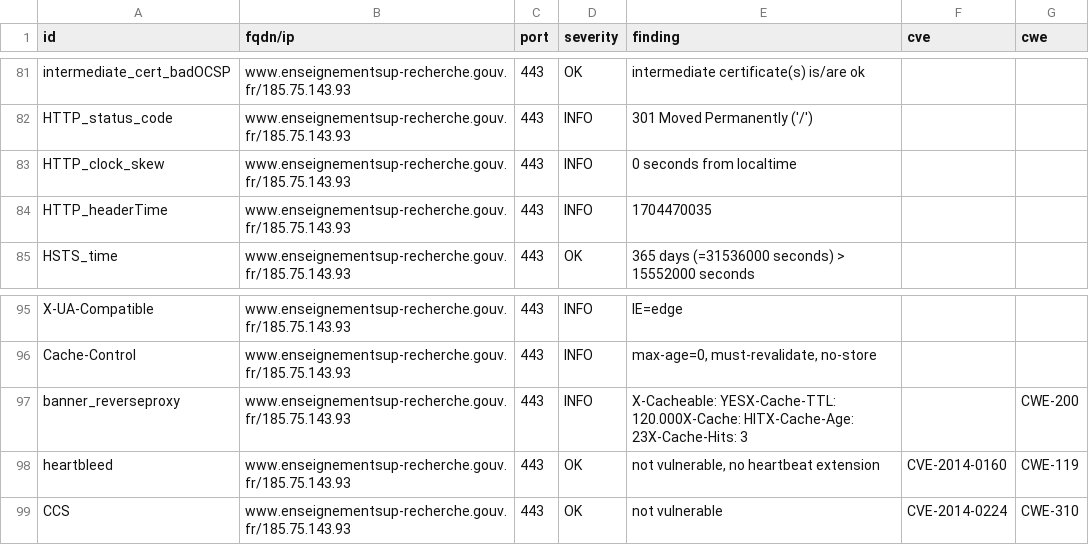
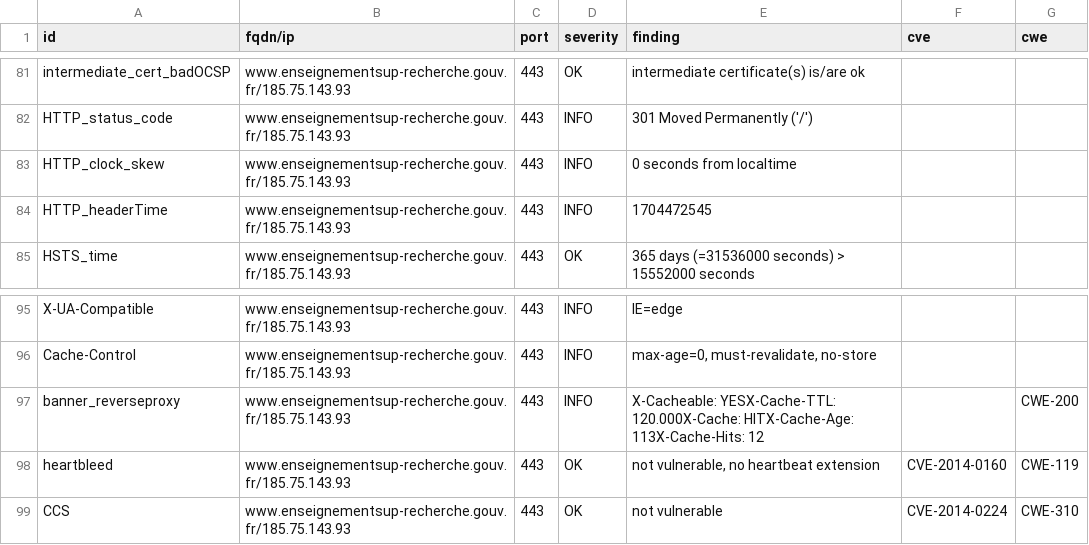
Before and after one commit to gabrielkocevar/Dashlord, a CSV file: results/aHR0cHM6Ly93d3cuZW5zZWlnbmVtZW50c3VwLXJlY2hlcmNoZS5nb3V2LmZy/testssl.csv, drawn as a sheet; only a part is shown, gaps mark what is left out.

```diff
--- a/results/aHR0cHM6Ly93d3cuZW5zZWlnbmVtZW50c3VwLXJlY2hlcmNoZS5nb3V2LmZy/testssl.csv
+++ b/results/aHR0cHM6Ly93d3cuZW5zZWlnbmVtZW50c3VwLXJlY2hlcmNoZS5nb3V2LmZy/testssl.csv
@@ -83,3 +83,3 @@
 "HTTP_clock_skew","www.enseignementsup-recherche.gouv.fr/185.75.143.93","443","INFO","0 seconds from localtime","",""
-"HTTP_headerTime","www.enseignementsup-recherche.gouv.fr/185.75.143.93","443","INFO","1704470035","",""
+"HTTP_headerTime","www.enseignementsup-recherche.gouv.fr/185.75.143.93","443","INFO","1704472545","",""
 "HSTS_time","www.enseignementsup-recherche.gouv.fr/185.75.143.93","443","OK","365 days (=31536000 seconds) > 15552000 seconds","",""
@@ -96,3 +96,3 @@
 "Cache-Control","www.enseignementsup-recherche.gouv.fr/185.75.143.93","443","INFO","max-age=0, must-revalidate, no-store","",""
-"banner_reverseproxy","www.enseignementsup-recherche.gouv.fr/185.75.143.93","443","INFO","X-Cacheable: YESX-Cache-TTL: 120.000X-Cache: HITX-Cache-Age: 23X-Cache-Hits: 3","","CWE-200"
+"banner_reverseproxy","www.enseignementsup-recherche.gouv.fr/185.75.143.93","443","INFO","X-Cacheable: YESX-Cache-TTL: 120.000X-Cache: HITX-Cache-Age: 113X-Cache-Hits: 12","","CWE-200"
 "heartbleed","www.enseignementsup-recherche.gouv.fr/185.75.143.93","443","OK","not vulnerable, no heartbeat extension","CVE-2014-0160","CWE-119"
```
Also changed, not shown: 9 other files.
